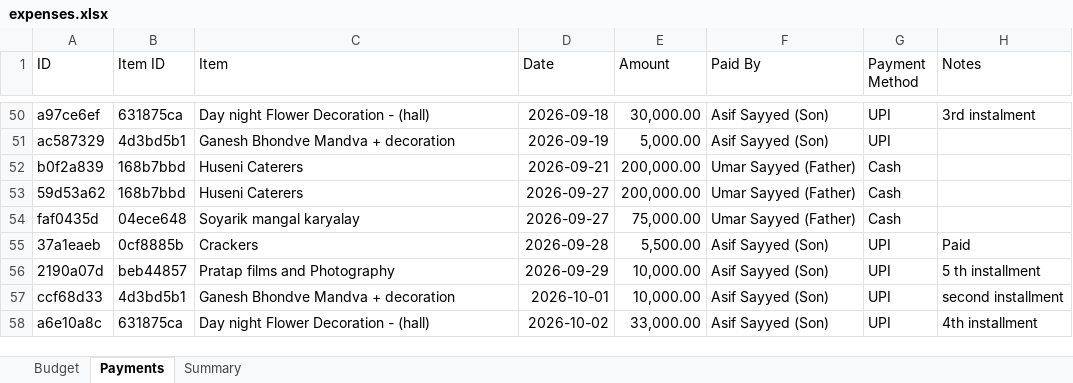
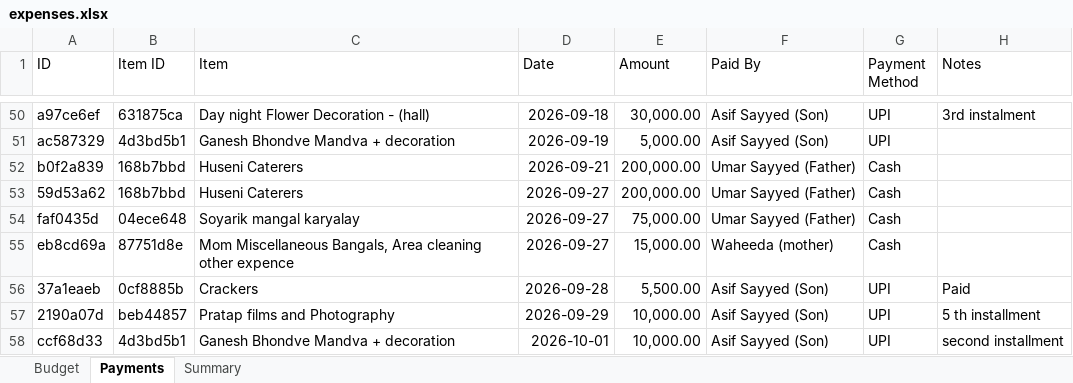
Before and after one commit to Asif-Nice/poc-track-expenses, an Excel workbook: data/expenses.xlsx, sheet Payments, drawn as a sheet; only a part is shown, gaps mark what is left out; the shorter side is filled out with more unchanged rows; values as stored, in another font and other column widths than the file's, no borders; the diff names each change by its address in the sheet, - before the commit and + after, or states it on an @@ line.

Commit message:
Record payment: ₹15,000.00 by Waheeda (mother) for Mom Miscellaneous Bangals, Area cleaning other expence

```diff
--- a/data/expenses.xlsx (sheet Payments)
+++ b/data/expenses.xlsx (sheet Payments)
+row 55: eb8cd69a | 87751d8e | Mom Miscellaneous Bangals, Area cleaning other expence | 2026-09-27 | 15,000.00 | Waheeda (mother) | Cash
```
Also changed, not shown: sheet Summary.
